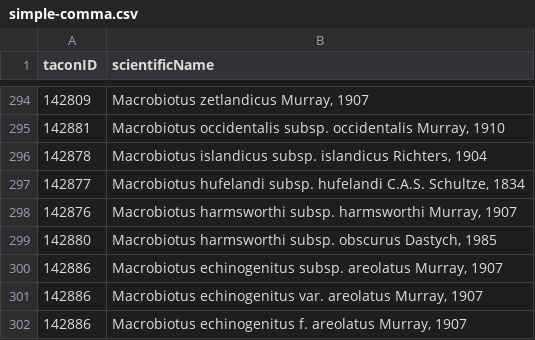
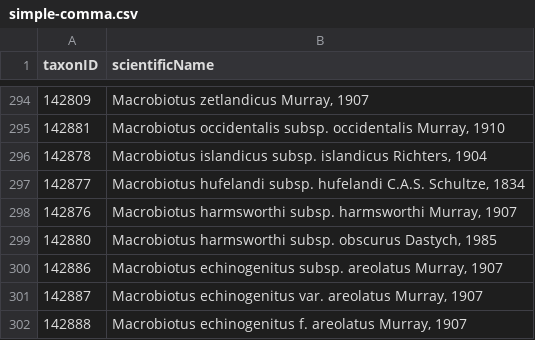
Before and after one commit to GlobalNamesArchitecture/gn_crossmap, a CSV file: spec/files/simple-comma.csv, drawn as a sheet; only a part is shown, gaps mark what is left out; the diff names each change by its address in the sheet, - before the commit and + after, or states it on an @@ line.

```diff
--- a/spec/files/simple-comma.csv
+++ b/spec/files/simple-comma.csv
-A1: taconID
+A1: taxonID
-A301 (taxonID): 142886
+A301 (taxonID): 142887
-A302 (taxonID): 142886
+A302 (taxonID): 142888
```
Also changed, not shown: spec/files/all-fields-semicolon.csv, spec/files/authorship-tab.csv, 2 other files.
